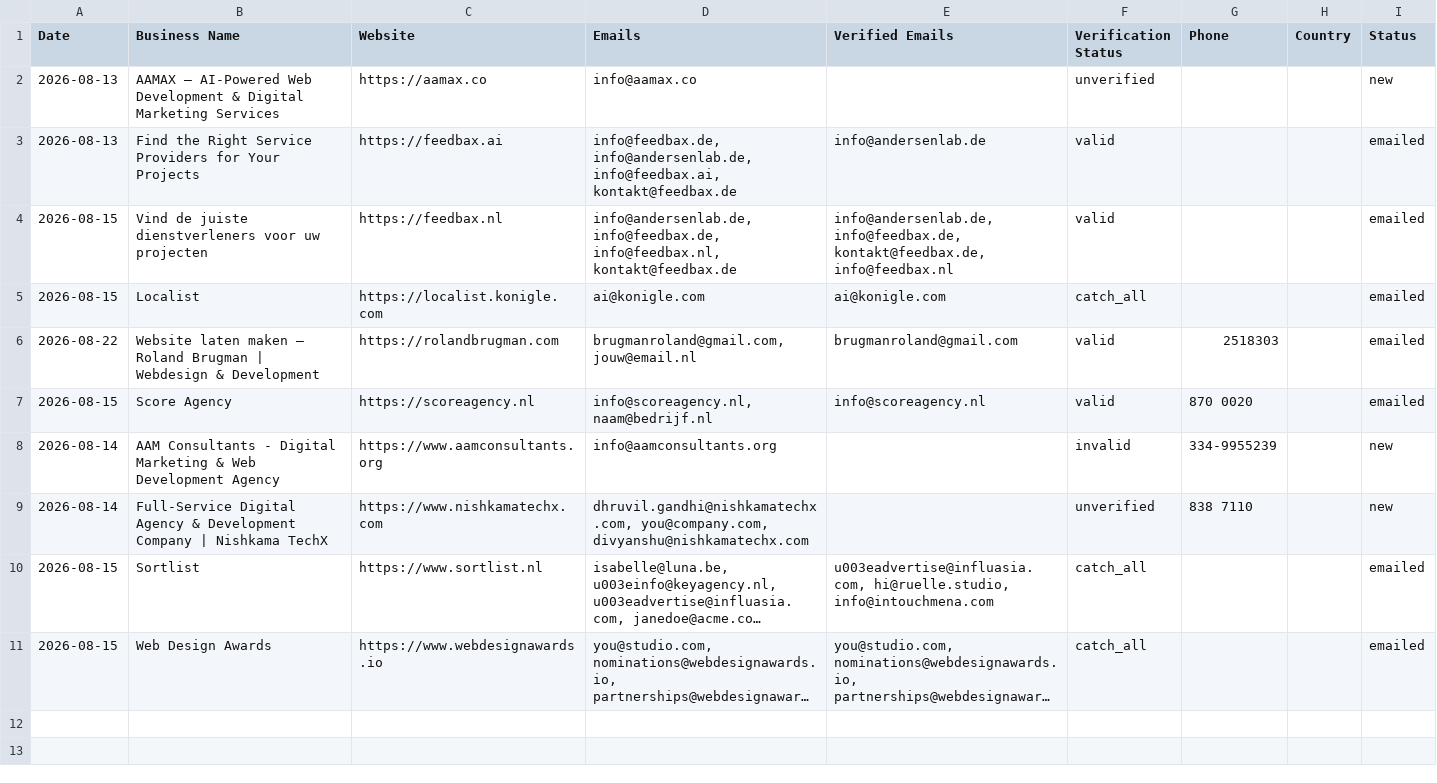
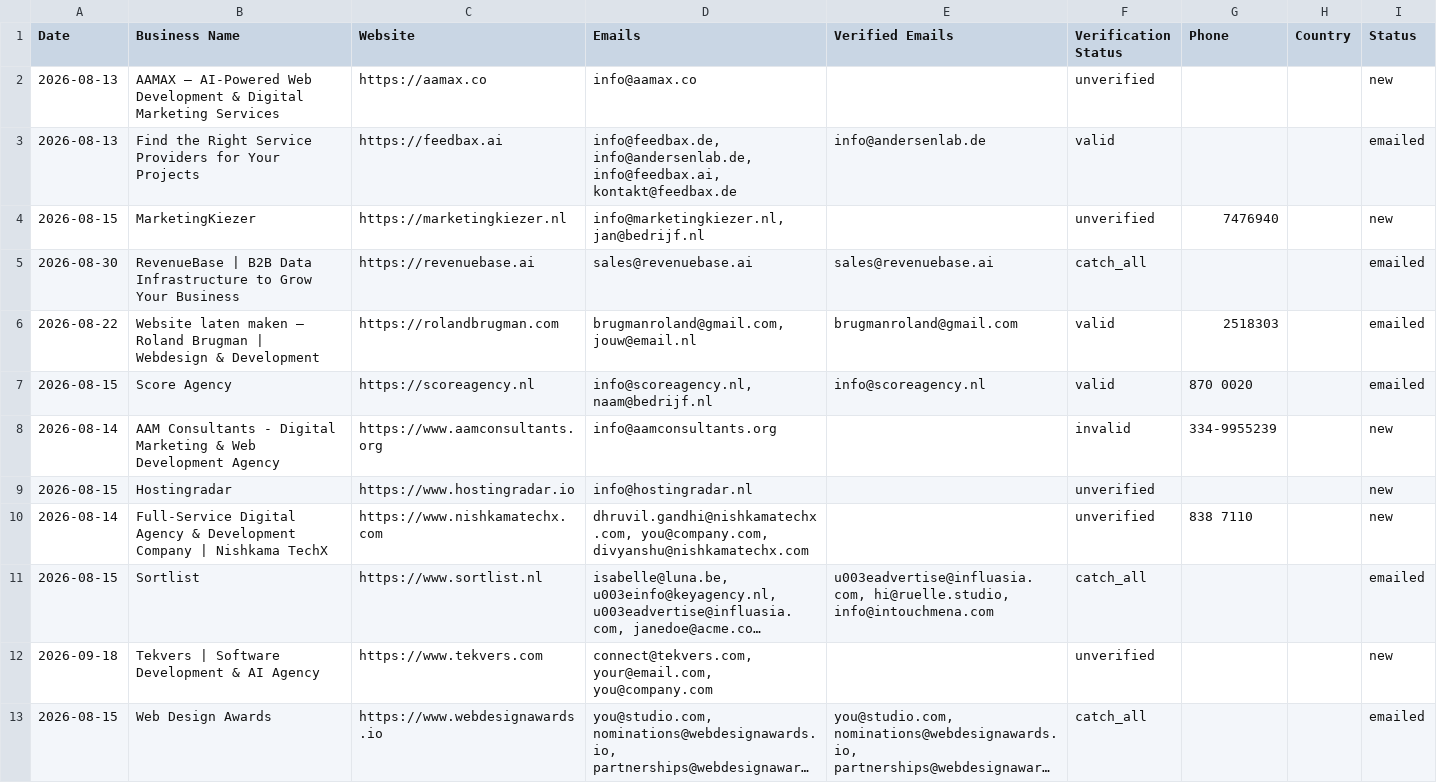
Before and after one commit to zestmastral-glitch/AI-B2B-Lead-Finder, a CSV file: data/results_Eindhoven_Netherlands.csv, drawn as a sheet; long unchanged cells end in …; removed rows and columns are numbered as before the commit, all else as after; the diff names each change by its address in the sheet, - before the commit and + after, or states it on an @@ line.

```diff
--- a/data/results_Eindhoven_Netherlands.csv
+++ b/data/results_Eindhoven_Netherlands.csv
-row 4: 2026-08-15 | Vind de juiste dienstverleners voor uw projecten | https://feedbax.nl | info@andersenlab.de, info@feedbax.de, info@feedbax.nl, kontakt@feedbax.de | info@andersenlab.de, info@feedbax.de, kontakt@feedbax.de, info@feedbax.nl | valid |  |  | emailed
-row 5: 2026-08-15 | Localist | https://localist.konigle.com | ai@konigle.com | ai@konigle.com | catch_all |  |  | emailed
+row 4: 2026-08-15 | MarketingKiezer | https://marketingkiezer.nl | info@marketingkiezer.nl, jan@bedrijf.nl |  | unverified | 7476940 |  | new
+row 5: 2026-08-30 | RevenueBase | B2B Data Infrastructure to Grow Your Business | https://revenuebase.ai | sales@revenuebase.ai | sales@revenuebase.ai | catch_all |  |  | emailed
+row 9: 2026-08-15 | Hostingradar | https://www.hostingradar.io | info@hostingradar.nl |  | unverified |  |  | new
+row 12: 2026-09-18 | Tekvers | Software Development & AI Agency | https://www.tekvers.com | connect@tekvers.com, your@email.com, you@company.com |  | unverified |  |  | new
```
Also changed, not shown: 2 other files.
